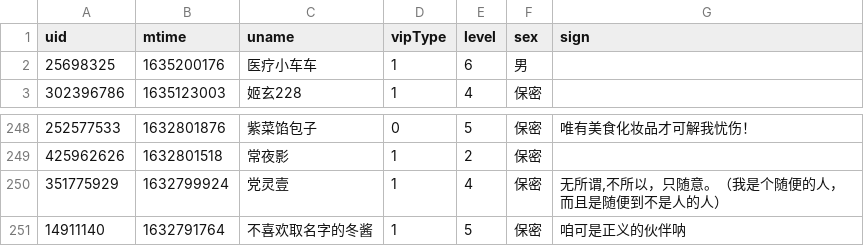
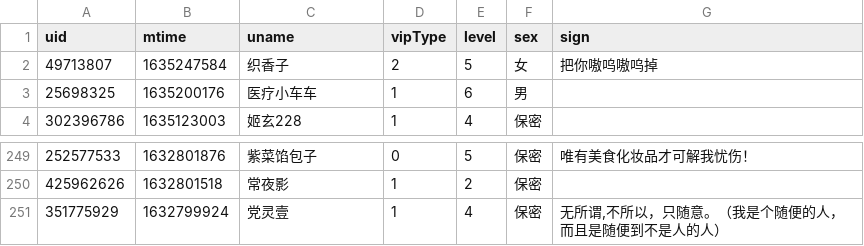
Before and after one commit to Brx86/web, a CSV file: 25773550/Ayatale.csv, drawn as a sheet; only a part is shown, gaps mark what is left out; removed rows and columns are numbered as before the commit, all else as after; the diff names each change by its address in the sheet, - before the commit and + after, or states it on an @@ line.

```diff
--- a/25773550/Ayatale.csv
+++ b/25773550/Ayatale.csv
+row 2: 49713807 | 1635247584 | 织香子 | 2 | 5 | 女 | 把你嗷呜嗷呜掉
-row 251: 14911140 | 1632791764 | 不喜欢取名字的冬酱 | 1 | 5 | 保密 | 咱可是正义的伙伴呐
```
Also changed, not shown: 172809260/晨露ZLQ.csv, 439916362/朝色泛起之际_.csv, 3 other files.
